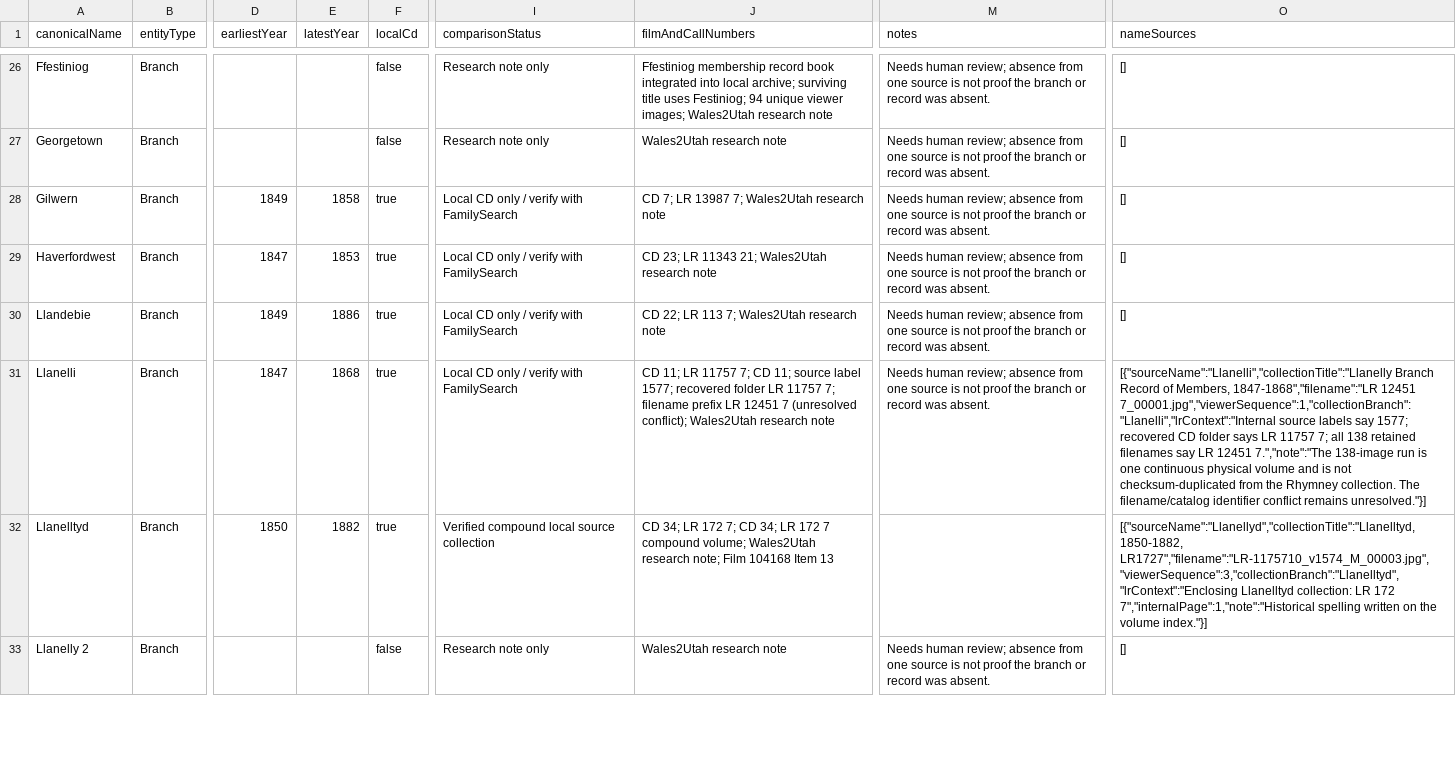
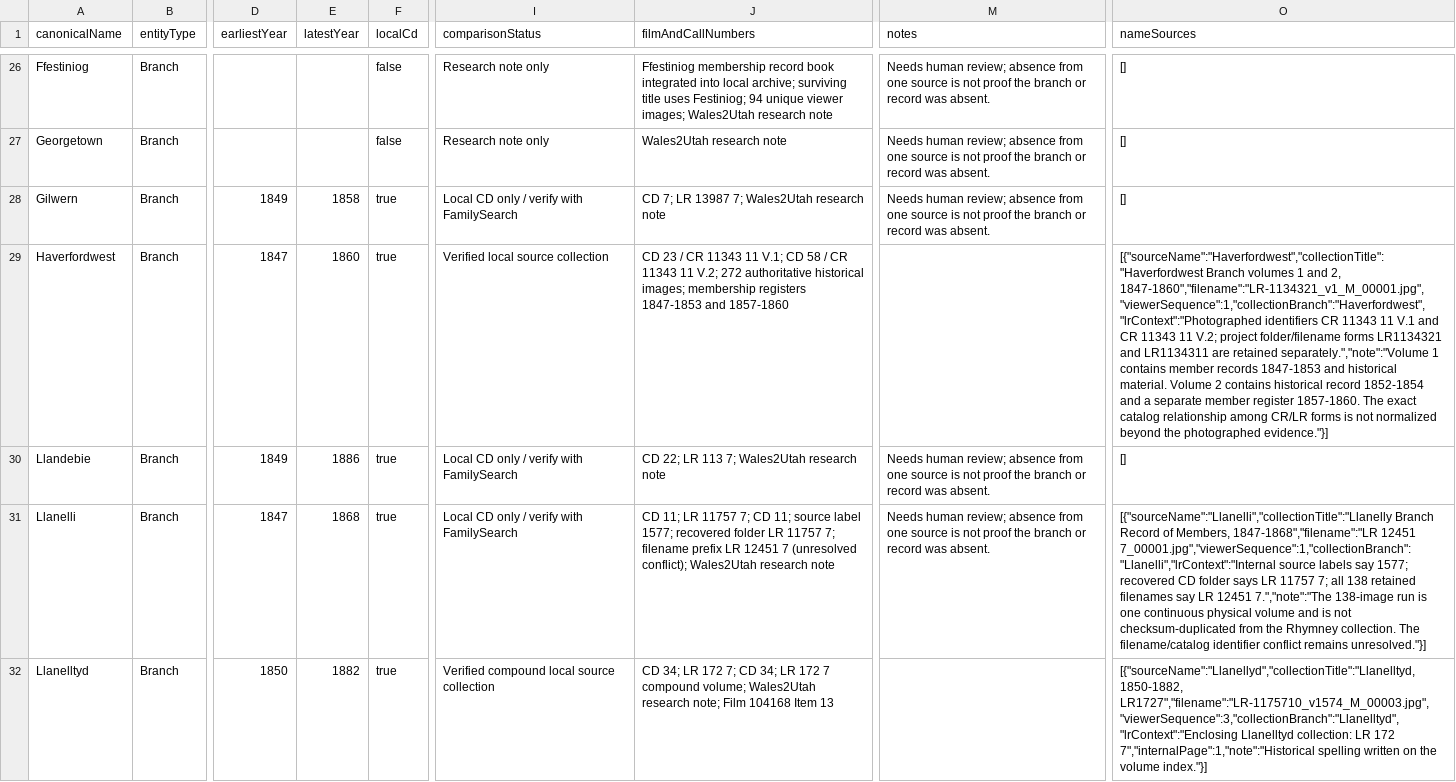
Before and after one commit to utahbug/WelshLDSMembership1800s, a CSV file: BRANCH_REGISTRY.csv, drawn as a sheet; only a part is shown, gaps mark what is left out; the shorter side is filled out with more unchanged rows; the diff names each change by its address in the sheet, - before the commit and + after, or states it on an @@ line.

Commit message:
Add Haverfordwest public resources

```diff
--- a/BRANCH_REGISTRY.csv
+++ b/BRANCH_REGISTRY.csv
-E29 (latestYear): 1853
+E29 (latestYear): 1860
-I29 (comparisonStatus): Local CD only / verify with FamilySearch
+I29 (comparisonStatus): Verified local source collection
-J29 (filmAndCallNumbers): CD 23; LR 11343 21; Wales2Utah research note
+J29 (filmAndCallNumbers): CD 23 / CR 11343 11 V.1; CD 58 / CR 11343 11 V.2; 272 authoritative historical images; membership registers 1847-1853 and 1857-1860
-M29 (notes): Needs human review; absence from one source is not proof the branch or record was absent.
+M29 (notes): (empty)
-O29 (nameSources): []
+O29 (nameSources): [{"sourceName":"Haverfordwest","collectionTitle":"Haverfordwest Branch volumes 1 and 2, 1847-1860","filename":"LR-1134321_v1_M_00001.jpg","viewerSequence":1,"collectionBranch":"Haverfordwest","lrContext":"Photographed identifiers CR 11343 11 V.1 and CR 11343 11 V.2; project folder/filename forms LR1134321 and LR1134311 are retained separately.","note":"Volume 1 contains member records 1847-1853 and historical material. Volume 2 contains historical record 1852-1854 and a separate member register 1857-1860. The exact catalog relationship among CR/LR forms is not normalized beyond the photographed evidence."}]
```
Also changed, not shown: 6 other files.
